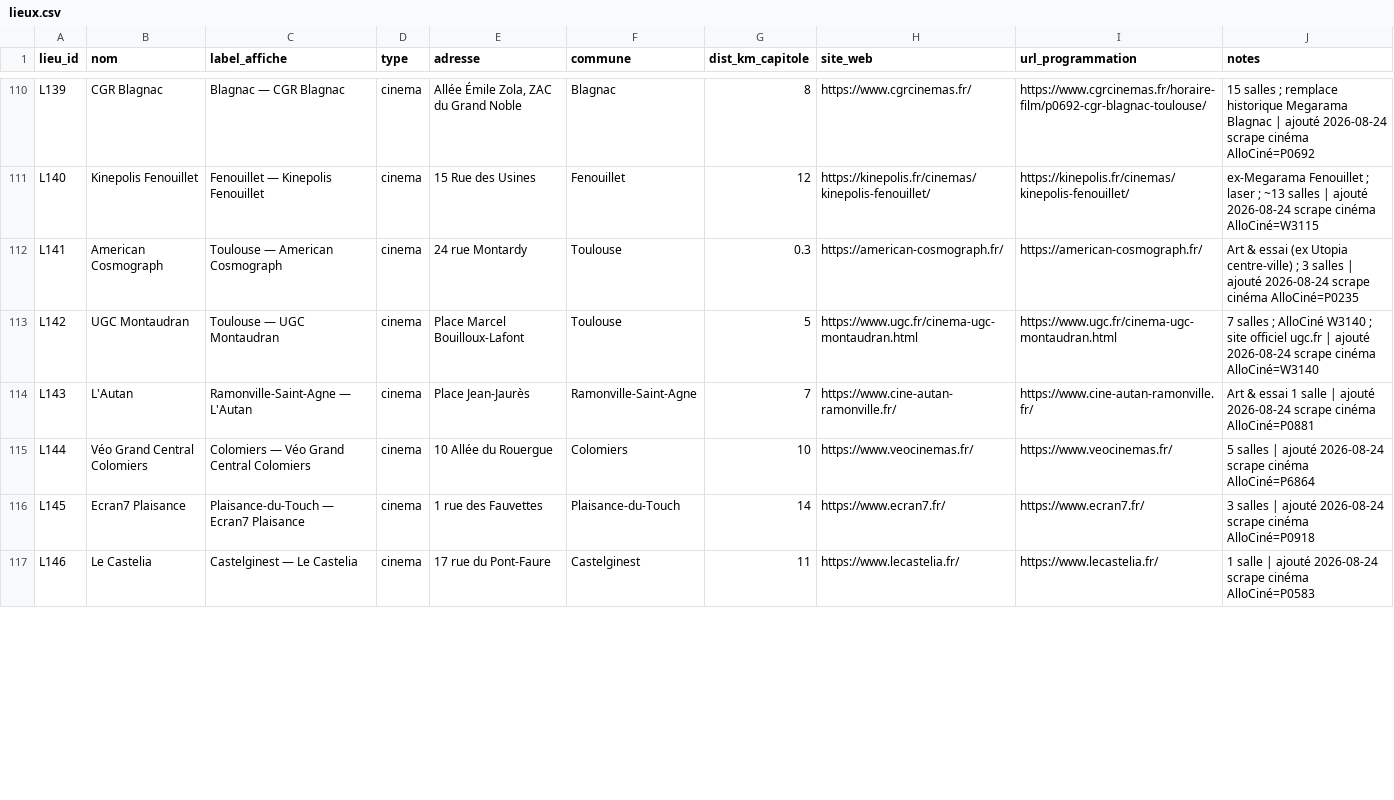
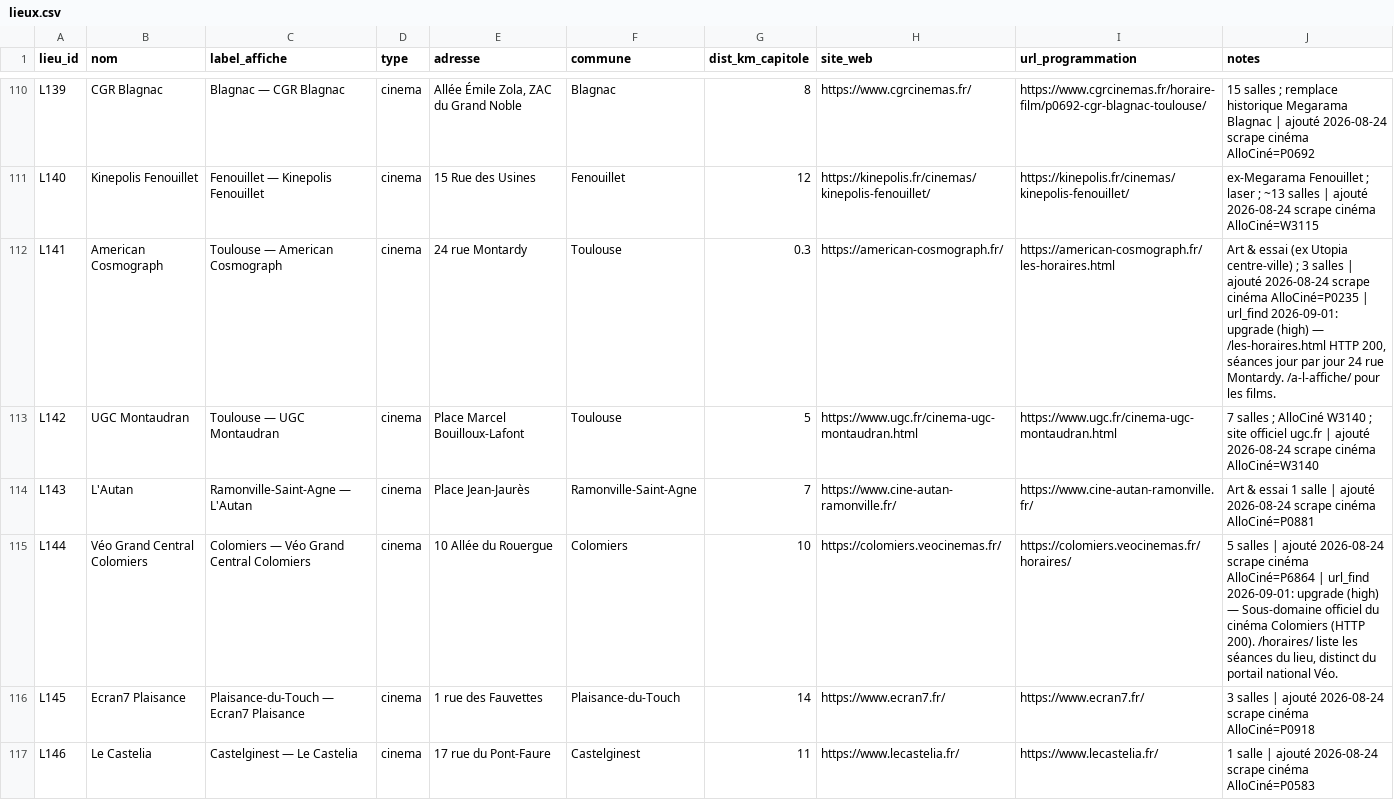
Before and after one commit to edosdat/CultureConnect, a CSV file: data/lieux.csv, drawn as a sheet; only a part is shown, gaps mark what is left out; the diff covers the shown part only.

Commit message:
data: scrape 90j add-only (4883 events, 9855 seances)
Films 453, lieux 132. No purge, no tags TSV.

```diff
--- a/data/lieux.csv
+++ b/data/lieux.csv
@@ -111,6 +111,6 @@ L139,CGR Blagnac,Blagnac — CGR Blagnac,cinema,"Allée Émile Zola, ZAC du Gran
 L140,Kinepolis Fenouillet,Fenouillet — Kinepolis Fenouillet,cinema,15 Rue des Usines,Fenouillet,12,https://kinepolis.fr/cinemas/kinepolis-fenouillet/,https://kinepolis.fr/cinemas/kinepolis-fenouillet/,ex-Megarama Fenouillet ; laser ; ~13 salles | ajouté 2026-08-24 scrape cinéma AlloCiné=W3115
-L141,American Cosmograph,Toulouse — American Cosmograph,cinema,24 rue Montardy,Toulouse,0.3,https://american-cosmograph.fr/,https://american-cosmograph.fr/,Art & essai (ex Utopia centre-ville) ; 3 salles | ajouté 2026-08-24 scrape cinéma AlloCiné=P0235
+L141,American Cosmograph,Toulouse — American Cosmograph,cinema,24 rue Montardy,Toulouse,0.3,https://american-cosmograph.fr/,https://american-cosmograph.fr/les-horaires.html,"Art & essai (ex Utopia centre-ville) ; 3 salles | ajouté 2026-08-24 scrape cinéma AlloCiné=P0235 | url_find 2026-09-01: upgrade (high) — /les-horaires.html HTTP 200, séances jour par jour 24 rue Montardy. /a-l-affiche/ pour les films."
 L142,UGC Montaudran,Toulouse — UGC Montaudran,cinema,Place Marcel Bouilloux-Lafont,Toulouse,5,https://www.ugc.fr/cinema-ugc-montaudran.html,https://www.ugc.fr/cinema-ugc-montaudran.html,7 salles ; AlloCiné W3140 ; site officiel ugc.fr | ajouté 2026-08-24 scrape cinéma AlloCiné=W3140
 L143,L'Autan,Ramonville-Saint-Agne — L'Autan,cinema,Place Jean-Jaurès,Ramonville-Saint-Agne,7,https://www.cine-autan-ramonville.fr/,https://www.cine-autan-ramonville.fr/,Art & essai 1 salle | ajouté 2026-08-24 scrape cinéma AlloCiné=P0881
-L144,Véo Grand Central Colomiers,Colomiers — Véo Grand Central Colomiers,cinema,10 Allée du Rouergue,Colomiers,10,https://www.veocinemas.fr/,https://www.veocinemas.fr/,5 salles | ajouté 2026-08-24 scrape cinéma AlloCiné=P6864
+L144,Véo Grand Central Colomiers,Colomiers — Véo Grand Central Colomiers,cinema,10 Allée du Rouergue,Colomiers,10,https://colomiers.veocinemas.fr/,https://colomiers.veocinemas.fr/horaires/,"5 salles | ajouté 2026-08-24 scrape cinéma AlloCiné=P6864 | url_find 2026-09-01: upgrade (high) — Sous-domaine officiel du cinéma Colomiers (HTTP 200). /horaires/ liste les séances du lieu, distinct du portail national Véo."
 L145,Ecran7 Plaisance,Plaisance-du-Touch — Ecran7 Plaisance,cinema,1 rue des Fauvettes,Plaisance-du-Touch,14,https://www.ecran7.fr/,https://www.ecran7.fr/,3 salles | ajouté 2026-08-24 scrape cinéma AlloCiné=P0918
```
Also changed, not shown: 2 added rows and 33 edited cells elsewhere in this file, data/artistes.csv, 3 other files.
